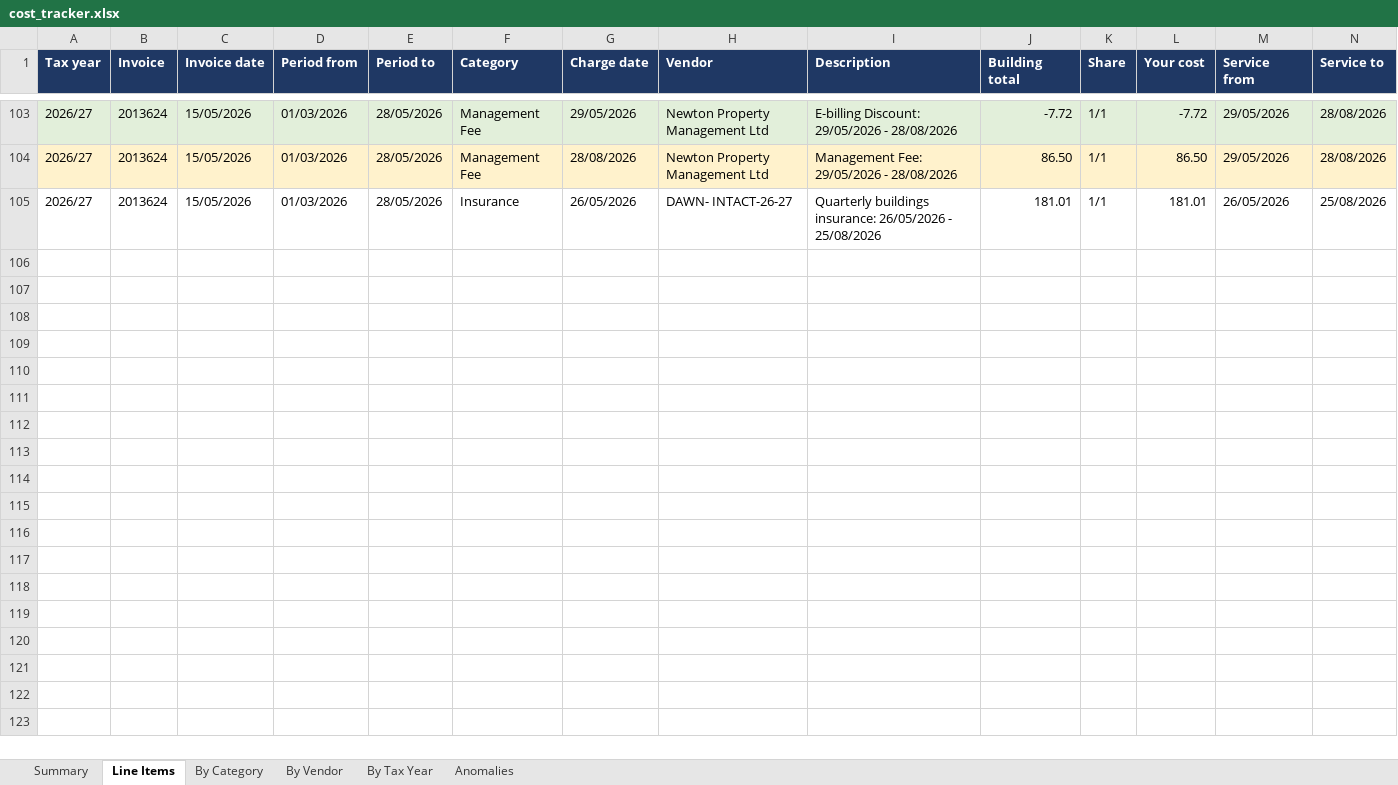
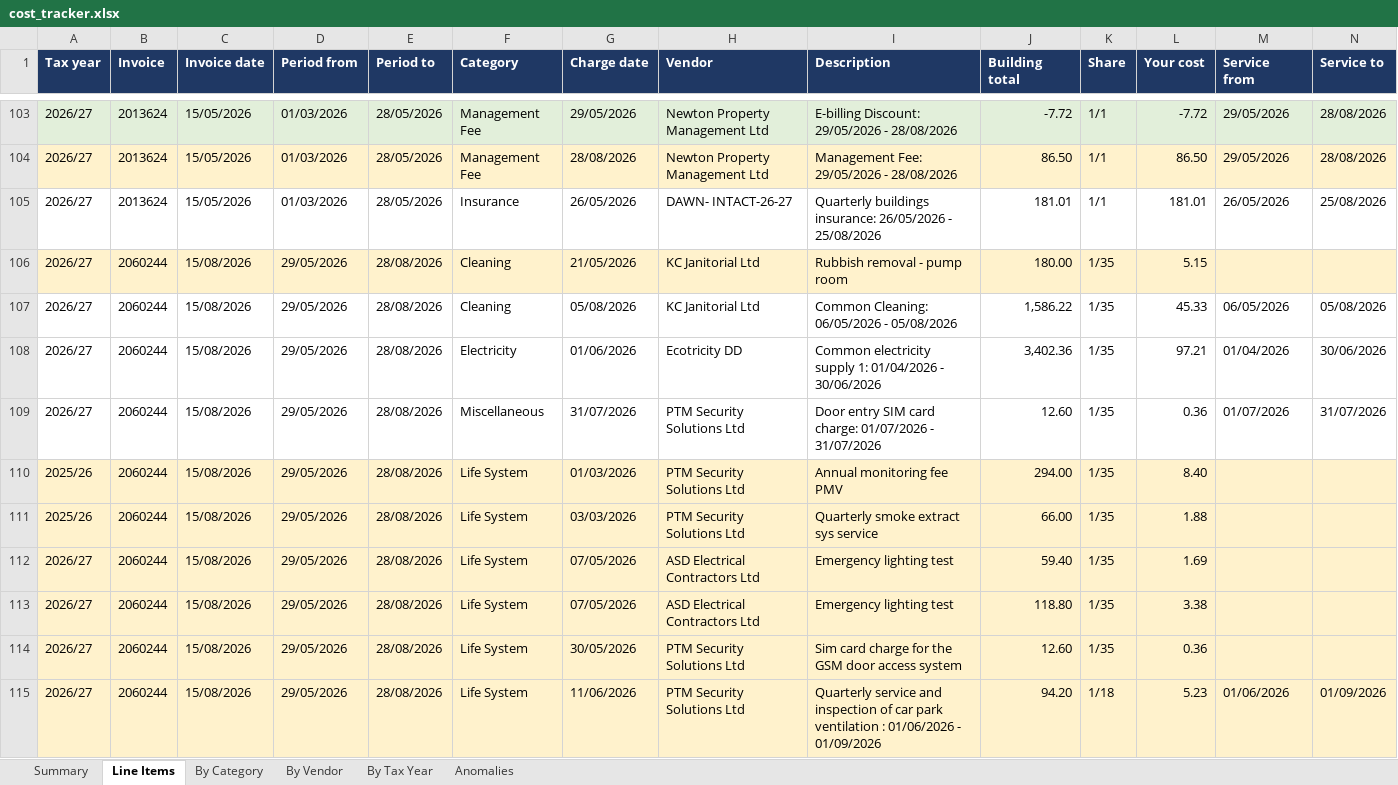
Before and after one commit to ly2xxx/dot-claude-playground, an Excel workbook: .claude/skills/invoice-tracker/output/cost_tracker.xlsx, sheet Line Items, drawn as a sheet; only a part is shown, gaps mark what is left out; values as stored, in another font and other column widths than the file's, no borders; rows hold the shown columns only; the diff covers the shown part only; the diff names each change by its address in the sheet, - before the commit and + after, or states it on an @@ line.

Commit message:
quarterly bill

```diff
--- a/.claude/skills/invoice-tracker/output/cost_tracker.xlsx (sheet Line Items)
+++ b/.claude/skills/invoice-tracker/output/cost_tracker.xlsx (sheet Line Items)
+row 106: 2026/27 | 2060244 | 15/08/2026 | 29/05/2026 | 28/08/2026 | Cleaning | 21/05/2026 | KC Janitorial Ltd | Rubbish removal - pump room | 180.00 | 1/35 | 5.15
+row 107: 2026/27 | 2060244 | 15/08/2026 | 29/05/2026 | 28/08/2026 | Cleaning | 05/08/2026 | KC Janitorial Ltd | Common Cleaning: 06/05/2026 - 05/08/2026 | 1,586.22 | 1/35 | 45.33 | 06/05/2026 | 05/08/2026
+row 108: 2026/27 | 2060244 | 15/08/2026 | 29/05/2026 | 28/08/2026 | Electricity | 01/06/2026 | Ecotricity DD | Common electricity supply 1: 01/04/2026 - 30/06/2026 | 3,402.36 | 1/35 | 97.21 | 01/04/2026 | 30/06/2026
+row 109: 2026/27 | 2060244 | 15/08/2026 | 29/05/2026 | 28/08/2026 | Miscellaneous | 31/07/2026 | PTM Security Solutions Ltd | Door entry SIM card charge: 01/07/2026 - 31/07/2026 | 12.60 | 1/35 | 0.36 | 01/07/2026 | 31/07/2026
+row 110: 2025/26 | 2060244 | 15/08/2026 | 29/05/2026 | 28/08/2026 | Life System | 01/03/2026 | PTM Security Solutions Ltd | Annual monitoring fee PMV | 294.00 | 1/35 | 8.40
+row 111: 2025/26 | 2060244 | 15/08/2026 | 29/05/2026 | 28/08/2026 | Life System | 03/03/2026 | PTM Security Solutions Ltd | Quarterly smoke extract sys service | 66.00 | 1/35 | 1.88
+row 112: 2026/27 | 2060244 | 15/08/2026 | 29/05/2026 | 28/08/2026 | Life System | 07/05/2026 | ASD Electrical Contractors Ltd | Emergency lighting test | 59.40 | 1/35 | 1.69
+row 113: 2026/27 | 2060244 | 15/08/2026 | 29/05/2026 | 28/08/2026 | Life System | 07/05/2026 | ASD Electrical Contractors Ltd | Emergency lighting test | 118.80 | 1/35 | 3.38
+row 114: 2026/27 | 2060244 | 15/08/2026 | 29/05/2026 | 28/08/2026 | Life System | 30/05/2026 | PTM Security Solutions Ltd | Sim card charge for the GSM door access system | 12.60 | 1/35 | 0.36
+row 115: 2026/27 | 2060244 | 15/08/2026 | 29/05/2026 | 28/08/2026 | Life System | 11/06/2026 | PTM Security Solutions Ltd | Quarterly service and inspection of car park ventilation : 01/06/2026 - 01/09/2026 | 94.20 | 1/18 | 5.23 | 01/06/2026 | 01/09/2026
```
Also changed, not shown: 25 added rows elsewhere in this sheet, sheet Anomalies, sheet By Vendor, sheet By Tax Year, sheet By Category, sheet Summary, 10 other files.
